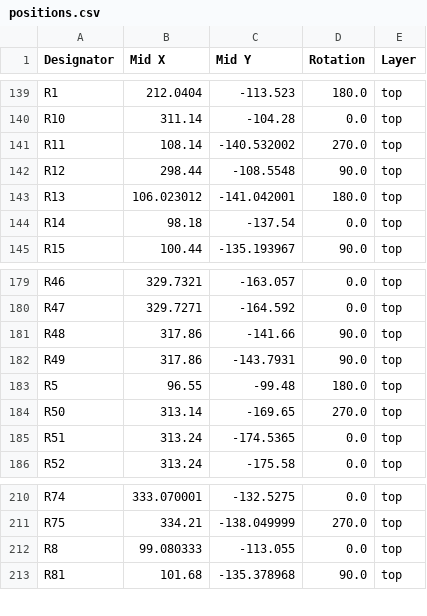
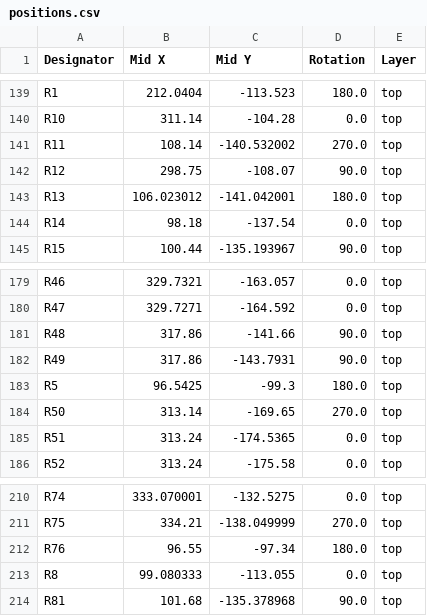
Before and after one commit to DLehenbauer/econopet, a CSV file: hw/rev-b/mainboard/kicad/production/positions.csv, drawn as a sheet; only a part is shown, gaps mark what is left out.

```diff
--- a/hw/rev-b/mainboard/kicad/production/positions.csv
+++ b/hw/rev-b/mainboard/kicad/production/positions.csv
@@ -141,3 +141,3 @@ R10,311.14,-104.28,0.0,top
 R11,108.14,-140.532002,270.0,top
-R12,298.44,-108.5548,90.0,top
+R12,298.75,-108.07,90.0,top
 R13,106.023012,-141.042001,180.0,top
@@ -182,3 +182,3 @@ R48,317.86,-141.66,90.0,top
 R49,317.86,-143.7931,90.0,top
-R5,96.55,-99.48,180.0,top
+R5,96.5425,-99.3,180.0,top
 R50,313.14,-169.65,270.0,top
@@ -211,2 +211,3 @@ R74,333.070001,-132.5275,0.0,top
 R75,334.21,-138.049999,270.0,top
+R76,96.55,-97.34,180.0,top
 R8,99.080333,-113.055,0.0,top
```
Also changed, not shown: hw/rev-b/mainboard/kicad/production/bom.csv, hw/rev-b/mainboard/kicad/production/designators.csv, 4 other files.
